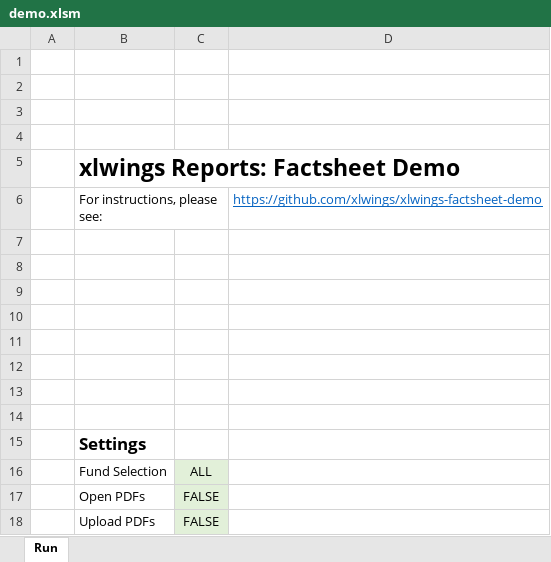
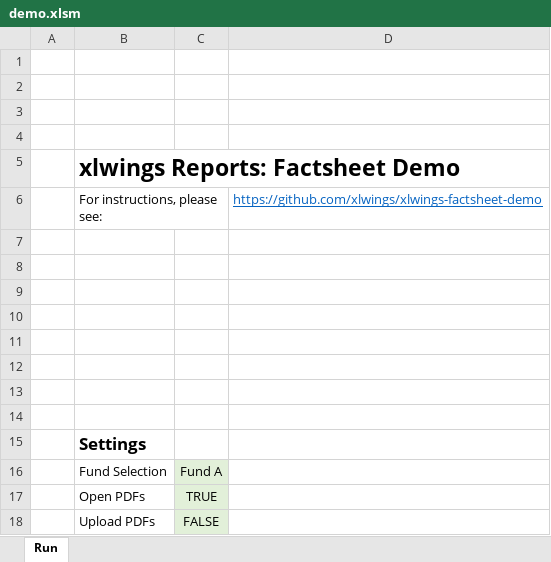
Before and after one commit to xlwings/xlwings-factsheet-demo, an Excel workbook: demo.xlsm, sheet Run, drawn as a sheet; values as stored, in another font and other column widths than the file's, no borders; charts and pictures not drawn; the diff names each change by its address in the sheet, - before the commit and + after, or states it on an @@ line.

```diff
--- a/demo.xlsm (sheet Run)
+++ b/demo.xlsm (sheet Run)
-C16: ALL
+C16: Fund A
-C17: FALSE
+C17: TRUE
```
Also changed, not shown: template/template.xlsx, 1 other file.
